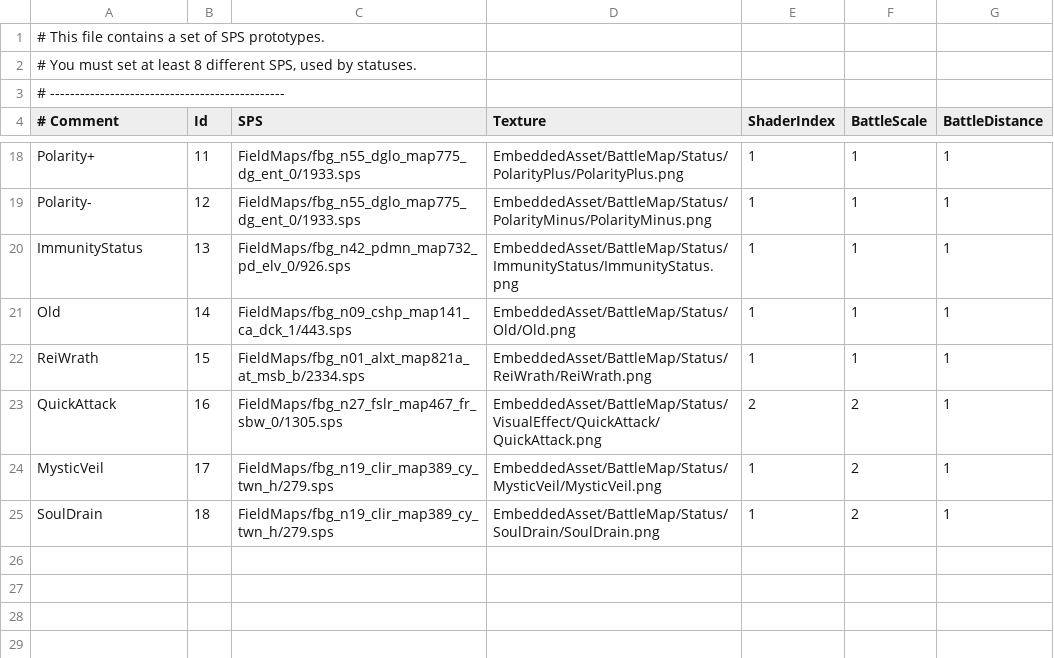
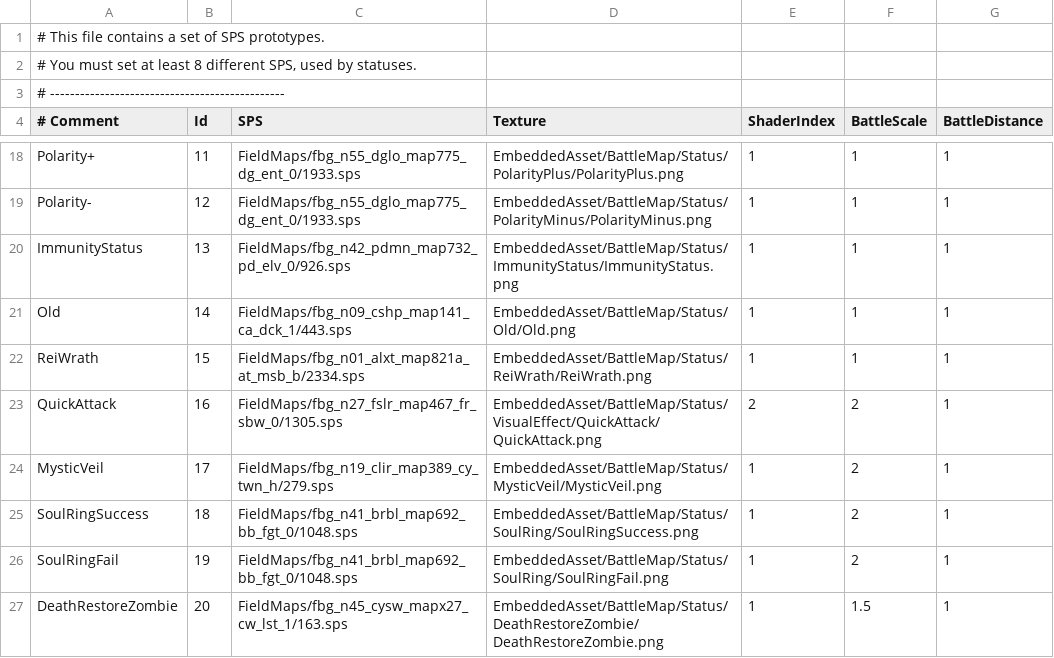
Before and after one commit to DV666/MemoriaDV, a CSV file: Memoria.Patcher/StreamingAssets/Data/SpecialEffects/Common/SPS.csv, drawn as a sheet; only a part is shown, gaps mark what is left out.

```diff
--- a/Memoria.Patcher/StreamingAssets/Data/SpecialEffects/Common/SPS.csv
+++ b/Memoria.Patcher/StreamingAssets/Data/SpecialEffects/Common/SPS.csv
@@ -24,2 +24,4 @@ QuickAttack;16;FieldMaps/fbg_n27_fslr_map467_fr_sbw_0/1305.sps;EmbeddedAsset/Bat
 MysticVeil;17;FieldMaps/fbg_n19_clir_map389_cy_twn_h/279.sps;EmbeddedAsset/BattleMap/Status/MysticVeil/MysticVeil.png;1;2;1
-SoulDrain;18;FieldMaps/fbg_n19_clir_map389_cy_twn_h/279.sps;EmbeddedAsset/BattleMap/Status/SoulDrain/SoulDrain.png;1;2;1
+SoulRingSuccess;18;FieldMaps/fbg_n41_brbl_map692_bb_fgt_0/1048.sps;EmbeddedAsset/BattleMap/Status/SoulRing/SoulRingSuccess.png;1;2;1
+SoulRingFail;19;FieldMaps/fbg_n41_brbl_map692_bb_fgt_0/1048.sps;EmbeddedAsset/BattleMap/Status/SoulRing/SoulRingFail.png;1;2;1
+DeathRestoreZombie;20;FieldMaps/fbg_n45_cysw_mapx27_cw_lst_1/163.sps;EmbeddedAsset/BattleMap/Status/DeathRestoreZombie/DeathRestoreZombie.png;1;1.5;1
```
Also changed, not shown: Memoria.Patcher/StreamingAssets/Data/SpecialEffects/Common/SHP.csv, 37 other files.
